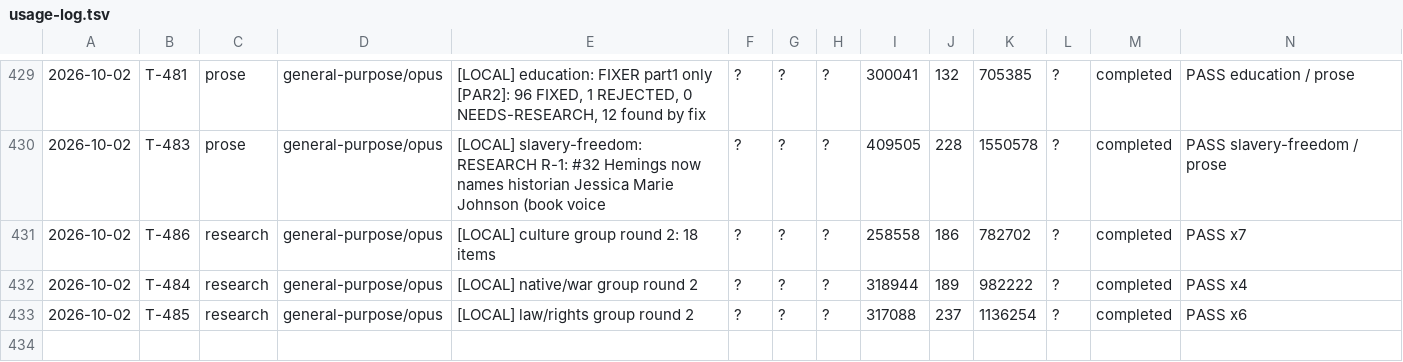
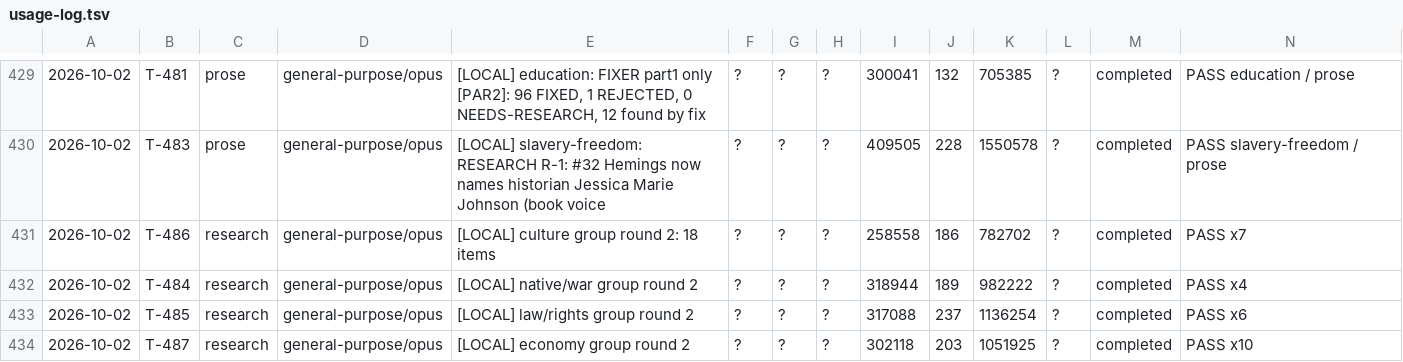
Before and after one commit to jonnystokes/USA-History-grid-book, a TSV file: control/usage-log.tsv, drawn as a sheet; only a part is shown, gaps mark what is left out; the diff names each change by its address in the sheet, - before the commit and + after, or states it on an @@ line.

```diff
--- a/control/usage-log.tsv
+++ b/control/usage-log.tsv
+row 434: 2026-10-02 | T-487 | research | general-purpose/opus | [LOCAL] economy group round 2 | ? | ? | ? | 302118 | 203 | 1051925 | ? | completed | PASS x10
```
Also changed, not shown: 22 other files.
